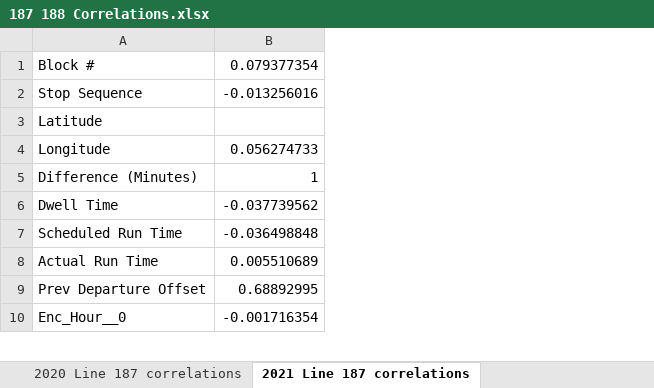
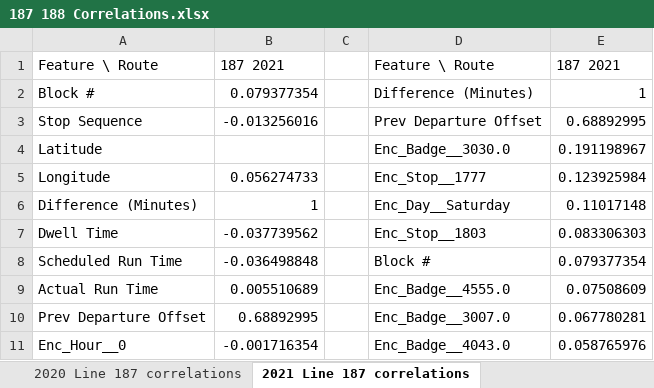
Before and after one commit to jairad26/LTC-Research-Challenge, an Excel workbook: data/187 188 Correlations.xlsx, sheet 2021 Line 187 correlations, drawn as a sheet; only a part is shown; values as stored, in another font and other column widths than the file's, no borders; addresses are those after the commit; the diff names each change by its address in the sheet, - before the commit and + after, or states it on an @@ line.

Commit message:
Update 187 188 Correlations.xlsx
with ordered largest

```diff
--- a/data/187 188 Correlations.xlsx (sheet 2021 Line 187 correlations)
+++ b/data/187 188 Correlations.xlsx (sheet 2021 Line 187 correlations)
+column C, empty
+column D, rows 2-11: Difference (Minutes) | Prev Departure Offset | Enc_Badge__3030.0 | Enc_Stop__1777 | Enc_Day__Saturday | Enc_Stop__1803 | Block # | Enc_Badge__4555.0 | Enc_Badge__3007.0 | Enc_Badge__4043.0
+column E, rows 2-11: 1 | 0.68892995 | 0.191198967 | 0.123925984 | 0.11017148 | 0.083306303 | 0.079377354 | 0.07508609 | 0.067780281 | 0.058765976
+row 1: Feature \ Route | 187 2021 |  | Feature \ Route | 187 2021
```
Also changed, not shown: sheet 2021 Line 188 correlations, sheet 2020 Line 188 correlations, sheet 2019 Line 188 correlations, sheet 2020 Line 187 correlations.
